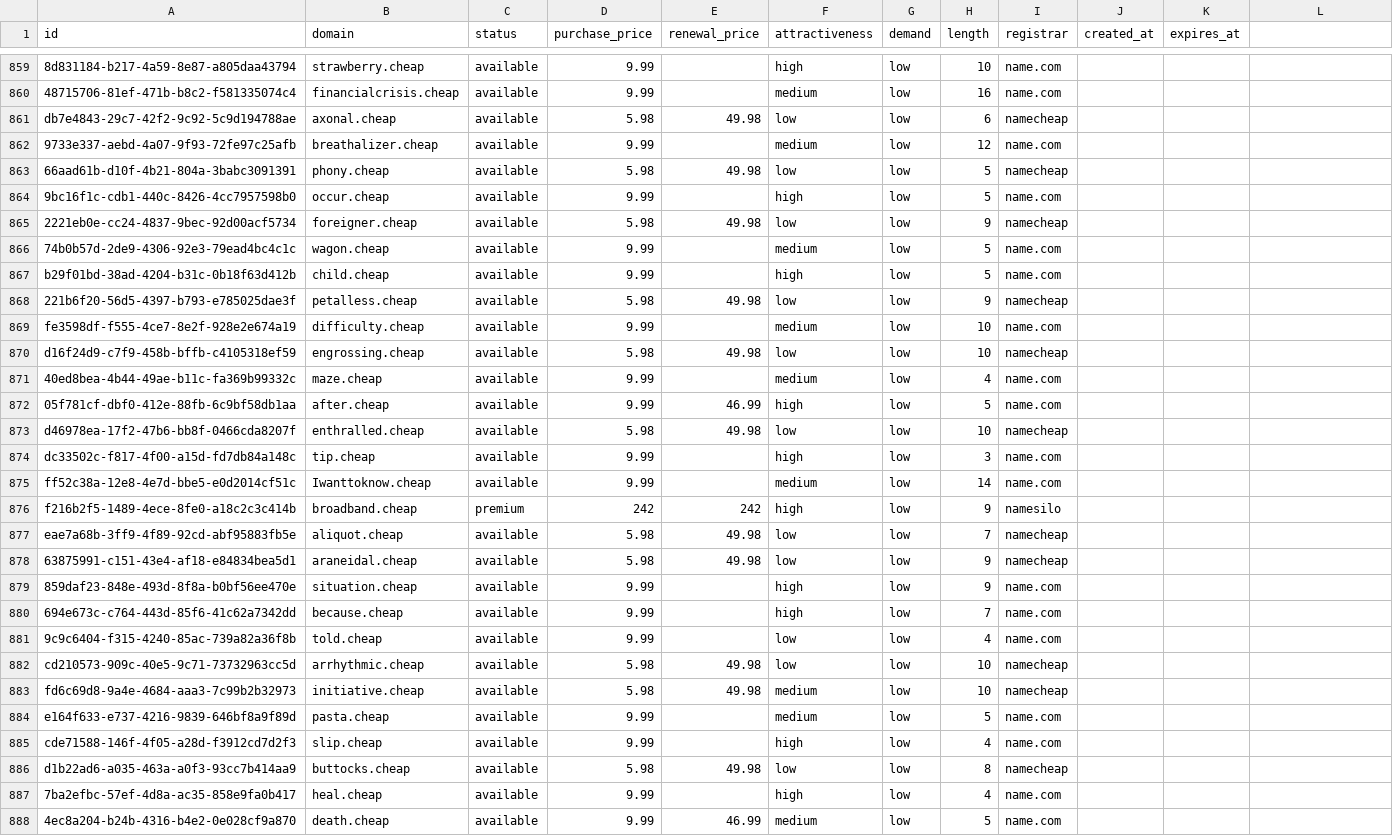
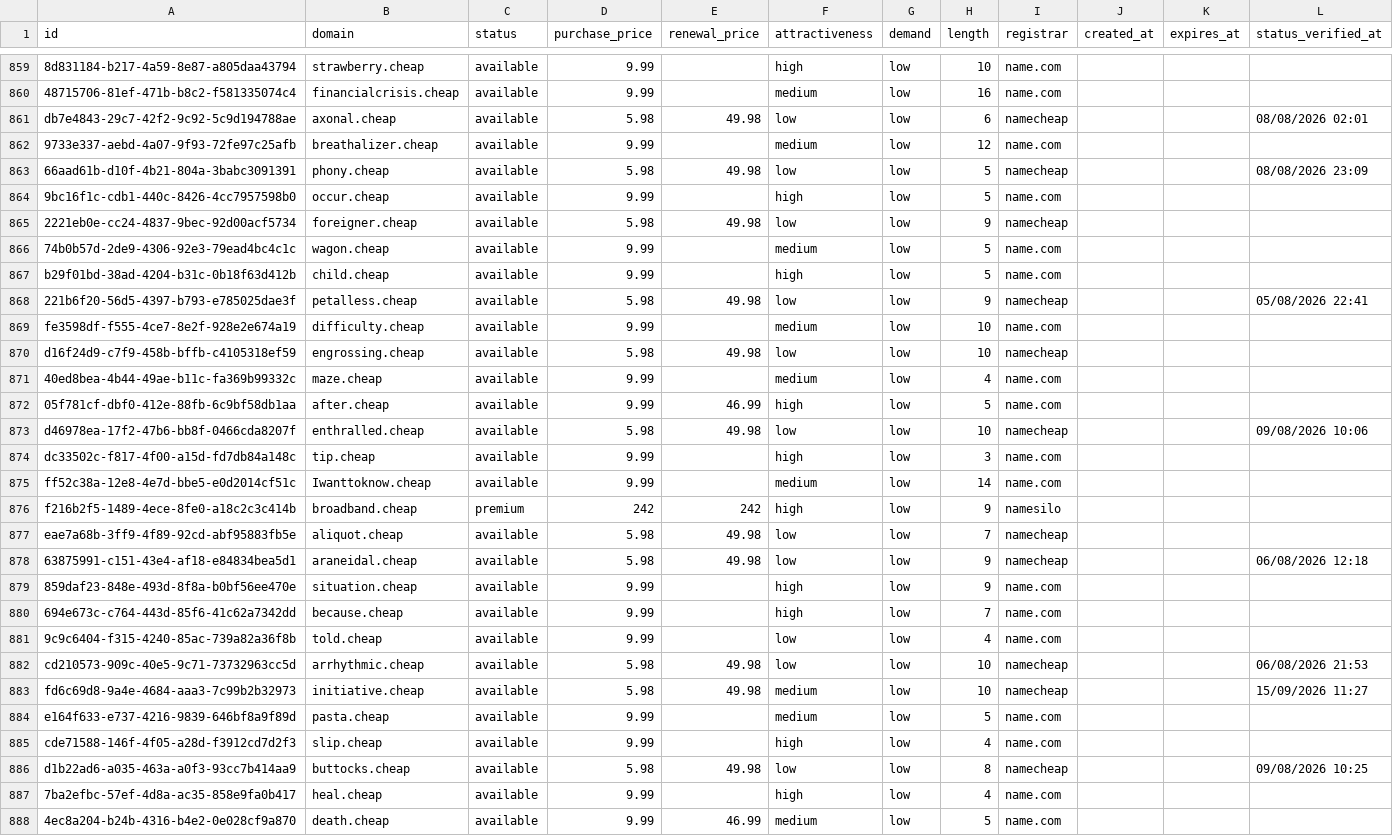
Before and after one commit to UniqueDomains/cheap-oneword-domains, a CSV file: cheap.csv, drawn as a sheet; only a part is shown, gaps mark what is left out; the diff covers the shown part only; the diff names each change by its address in the sheet, - before the commit and + after, or states it on an @@ line.

Commit message:
Domains update

```diff
--- a/cheap.csv
+++ b/cheap.csv
-L1: (empty)
+L1: status_verified_at
-L861 (status_verified_at): (empty)
+L861 (status_verified_at): 08/08/2026 02:01
-L863 (status_verified_at): (empty)
+L863 (status_verified_at): 08/08/2026 23:09
-L868 (status_verified_at): (empty)
+L868 (status_verified_at): 05/08/2026 22:41
-L873 (status_verified_at): (empty)
+L873 (status_verified_at): 09/08/2026 10:06
-L878 (status_verified_at): (empty)
+L878 (status_verified_at): 06/08/2026 12:18
-L882 (status_verified_at): (empty)
+L882 (status_verified_at): 06/08/2026 21:53
-L883 (status_verified_at): (empty)
+L883 (status_verified_at): 15/09/2026 11:27
-L886 (status_verified_at): (empty)
+L886 (status_verified_at): 09/08/2026 10:25
```
Also changed, not shown: 123 edited cells elsewhere in this file, 6 other files.
